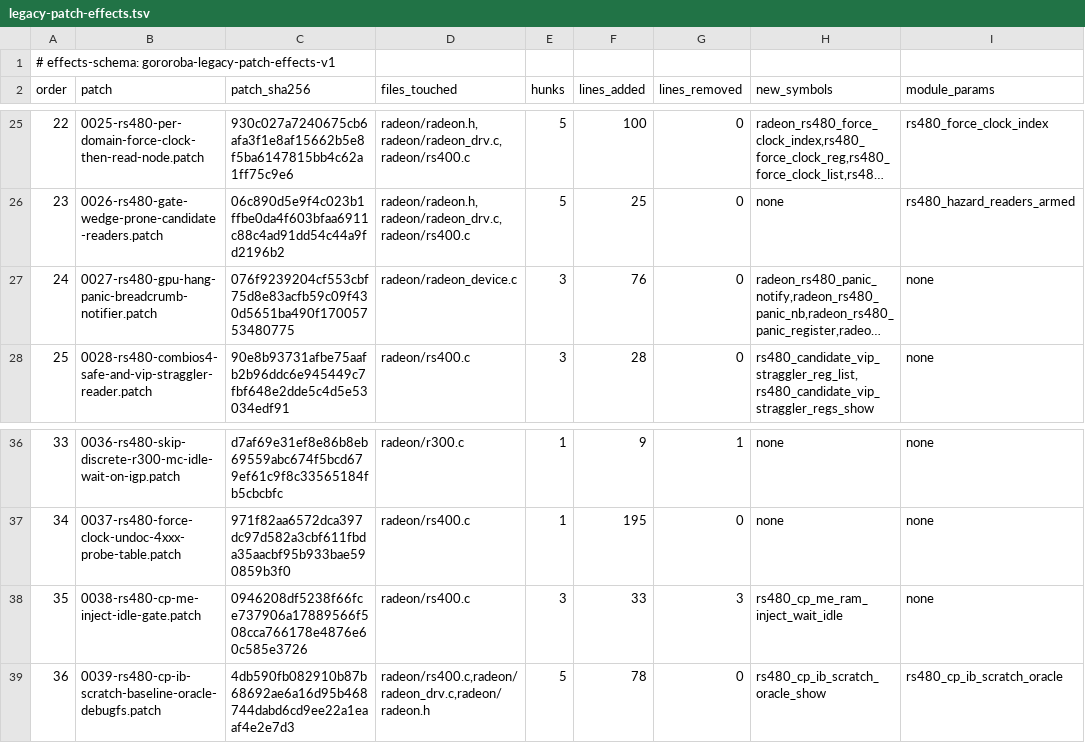
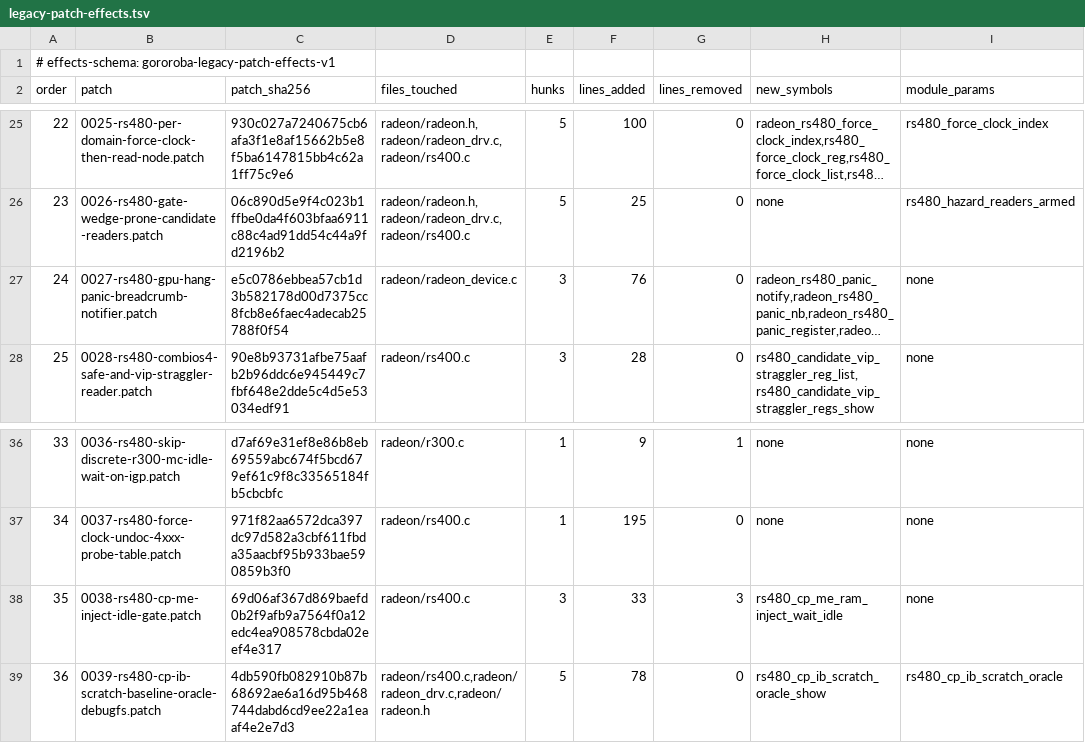
Before and after one commit to Oichkatzelesfrettschen/radeon-custom, a TSV file: docs/legacy-patch-effects.tsv, drawn as a sheet; only a part is shown, gaps mark what is left out; long unchanged cells end in …; the diff names each change by its address in the sheet, - before the commit and + after, or states it on an @@ line.

```diff
--- a/docs/legacy-patch-effects.tsv
+++ b/docs/legacy-patch-effects.tsv
-C27 (patch_sha256): 076f9239204cf553cbf75d8e83acfb59c09f430d5651ba490f17005753480775
+C27 (patch_sha256): e5c0786ebbea57cb1d3b582178d00d7375cc8fcb8e6faec4adecab25788f0f54
-C38 (patch_sha256): 0946208df5238f66fce737906a17889566f508cca766178e4876e60c585e3726
+C38 (patch_sha256): 69d06af367d869baefd0b2f9afb9a7564f0a12edc4ea908578cbda02eef4e317
```
